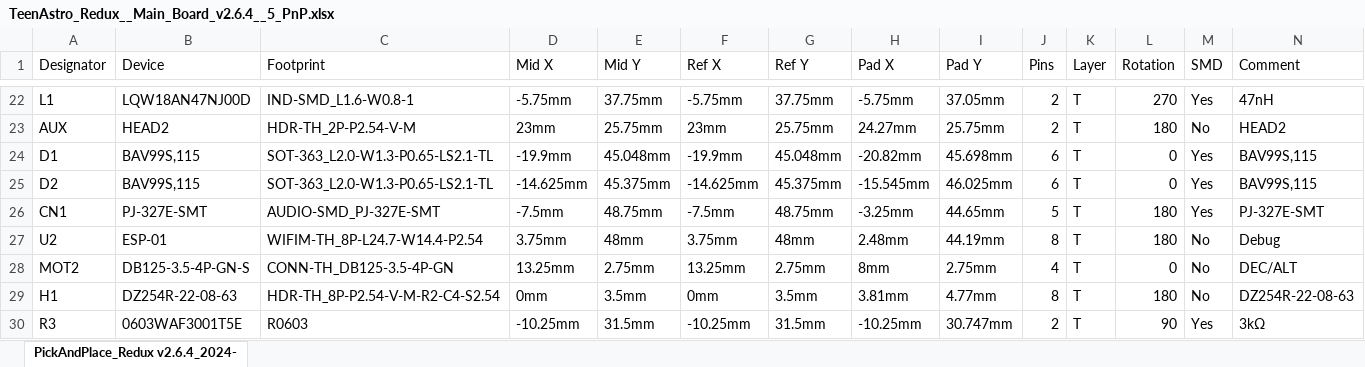
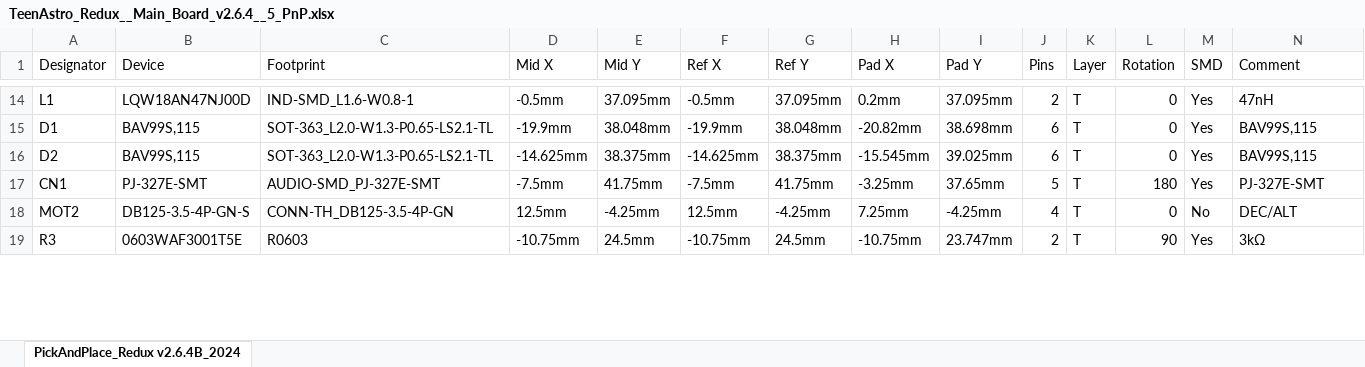
Before and after one commit to zUrp-Astronomics/Unicorn, an Excel workbook: 1_Main_board/TeenAstro_Redux__Main_Board_v2.6.4__5_PnP.xlsx, sheet PickAndPlace_Redux v2.6.4B_2024, drawn as a sheet; only a part is shown, gaps mark what is left out; values as stored, in another font and other column widths than the file's, no borders; removed rows and columns are numbered as before the commit, all else as after; the diff covers the shown part only; the diff names each change by its address in the sheet, - before the commit and + after, or states it on an @@ line.

```diff
--- a/1_Main_board/TeenAstro_Redux__Main_Board_v2.6.4__5_PnP.xlsx (sheet PickAndPlace_Redux v2.6.4B_2024)
+++ b/1_Main_board/TeenAstro_Redux__Main_Board_v2.6.4__5_PnP.xlsx (sheet PickAndPlace_Redux v2.6.4B_2024)
-sheet tab: PickAndPlace_Redux v2.6.4_2024-
+sheet tab: PickAndPlace_Redux v2.6.4B_2024
-D14 (Mid X): -5.75mm
+D14 (Mid X): -0.5mm
-E14 (Mid Y): 37.75mm
+E14 (Mid Y): 37.095mm
-F14 (Ref X): -5.75mm
+F14 (Ref X): -0.5mm
-G14 (Ref Y): 37.75mm
+G14 (Ref Y): 37.095mm
-H14 (Pad X): -5.75mm
+H14 (Pad X): 0.2mm
-I14 (Pad Y): 37.05mm
+I14 (Pad Y): 37.095mm
-L14 (Rotation): 270
+L14 (Rotation): 0
-row 23: AUX | HEAD2 | HDR-TH_2P-P2.54-V-M | 23mm | 25.75mm | 23mm | 25.75mm | 24.27mm | 25.75mm | 2 | T | 180 | No | HEAD2
-E15 (Mid Y): 45.048mm
+E15 (Mid Y): 38.048mm
-G15 (Ref Y): 45.048mm
+G15 (Ref Y): 38.048mm
-I15 (Pad Y): 45.698mm
+I15 (Pad Y): 38.698mm
-E16 (Mid Y): 45.375mm
+E16 (Mid Y): 38.375mm
-G16 (Ref Y): 45.375mm
+G16 (Ref Y): 38.375mm
-I16 (Pad Y): 46.025mm
+I16 (Pad Y): 39.025mm
-E17 (Mid Y): 48.75mm
+E17 (Mid Y): 41.75mm
-G17 (Ref Y): 48.75mm
+G17 (Ref Y): 41.75mm
-I17 (Pad Y): 44.65mm
+I17 (Pad Y): 37.65mm
-row 27: U2 | ESP-01 | WIFIM-TH_8P-L24.7-W14.4-P2.54 | 3.75mm | 48mm | 3.75mm | 48mm | 2.48mm | 44.19mm | 8 | T | 180 | No | Debug
-D18 (Mid X): 13.25mm
+D18 (Mid X): 12.5mm
-E18 (Mid Y): 2.75mm
+E18 (Mid Y): -4.25mm
-F18 (Ref X): 13.25mm
+F18 (Ref X): 12.5mm
-G18 (Ref Y): 2.75mm
+G18 (Ref Y): -4.25mm
-H18 (Pad X): 8mm
+H18 (Pad X): 7.25mm
-I18 (Pad Y): 2.75mm
+I18 (Pad Y): -4.25mm
-row 29: H1 | DZ254R-22-08-63 | HDR-TH_8P-P2.54-V-M-R2-C4-S2.54 | 0mm | 3.5mm | 0mm | 3.5mm | 3.81mm | 4.77mm | 8 | T | 180 | No | DZ254R-22-08-63
-D19 (Mid X): -10.25mm
+D19 (Mid X): -10.75mm
-E19 (Mid Y): 31.5mm
+E19 (Mid Y): 24.5mm
-F19 (Ref X): -10.25mm
+F19 (Ref X): -10.75mm
-G19 (Ref Y): 31.5mm
+G19 (Ref Y): 24.5mm
-H19 (Pad X): -10.25mm
+H19 (Pad X): -10.75mm
-I19 (Pad Y): 30.747mm
+I19 (Pad Y): 23.747mm
```
Also changed, not shown: 36 added rows, 26 removed rows and 270 edited cells elsewhere in this sheet, 1_Main_board/TeenAstro_Redux__Main_Board_v2.6.4__4_BOM.xlsx, 55 other files.
